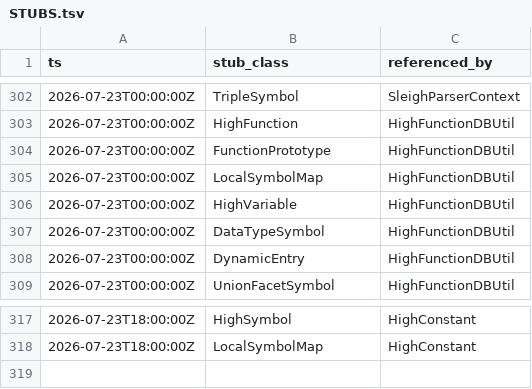
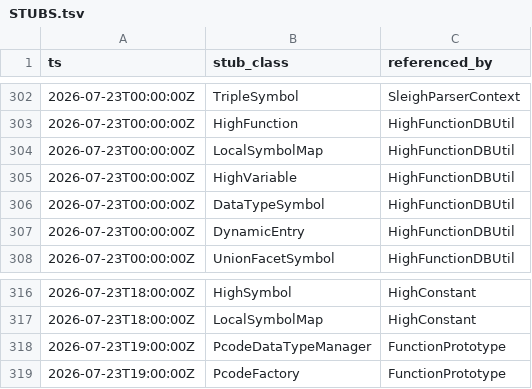
Before and after one commit to cyrex562/ghidra-rs, a TSV file: STUBS.tsv, drawn as a sheet; only a part is shown, gaps mark what is left out.

Commit message:
descent: FunctionPrototype -> trait (orig_src/Ghidra/Framework/SoftwareModeling/src/main/java/ghidra/program/model/pcode/FunctionPrototype.java)

```diff
--- a/STUBS.tsv
+++ b/STUBS.tsv
@@ -303,3 +303,2 @@ ts	stub_class	referenced_by
 2026-07-23T00:00:00Z	HighFunction	HighFunctionDBUtil
-2026-07-23T00:00:00Z	FunctionPrototype	HighFunctionDBUtil
 2026-07-23T00:00:00Z	LocalSymbolMap	HighFunctionDBUtil
@@ -318 +317,3 @@ ts	stub_class	referenced_by
 2026-07-23T18:00:00Z	LocalSymbolMap	HighConstant
+2026-07-23T19:00:00Z	PcodeDataTypeManager	FunctionPrototype
+2026-07-23T19:00:00Z	PcodeFactory	FunctionPrototype
```
Also changed, not shown: 5 other files.
